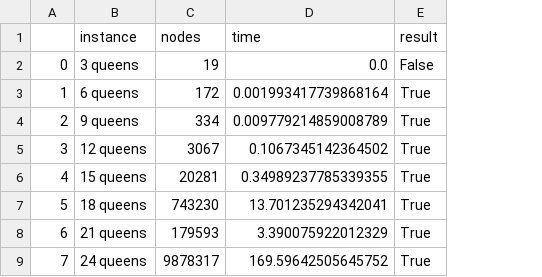
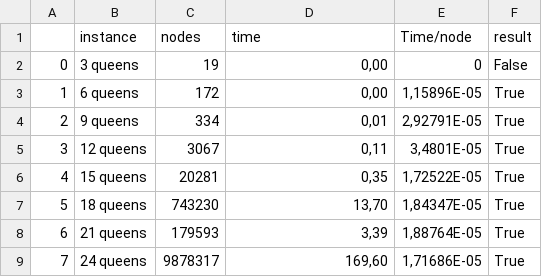
Before and after one commit to alexisbarreaux/projet_PPC, a CSV file: notebooks/queens_results/queens_naive_1.csv, drawn as a sheet; the diff names each change by its address in the sheet, - before the commit and + after, or states it on an @@ line.

```diff
--- a/notebooks/queens_results/queens_naive_1.csv
+++ b/notebooks/queens_results/queens_naive_1.csv
+column E (Time/node), rows 2-9: 0 | 1,15896E-05 | 2,92791E-05 | 3,4801E-05 | 1,72522E-05 | 1,84347E-05 | 1,88764E-05 | 1,71686E-05
-D2 (time): 0.0
+D2 (time): 0,00
-D3 (time): 0.001993417739868164
+D3 (time): 0,00
-D4 (time): 0.009779214859008789
+D4 (time): 0,01
-D5 (time): 0.1067345142364502
+D5 (time): 0,11
-D6 (time): 0.34989237785339355
+D6 (time): 0,35
-D7 (time): 13.701235294342041
+D7 (time): 13,70
-D8 (time): 3.390075922012329
+D8 (time): 3,39
-D9 (time): 169.59642505645752
+D9 (time): 169,60
```
Also changed, not shown: notebooks/queens_results/queens_forward_1.csv, 6 other files.
